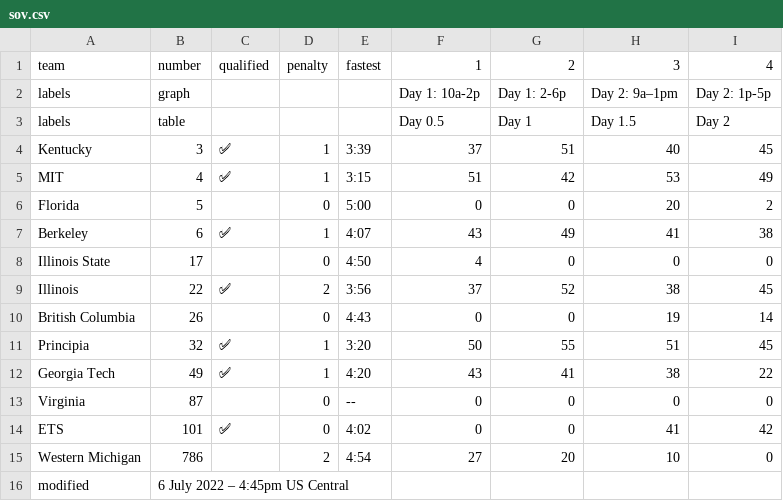
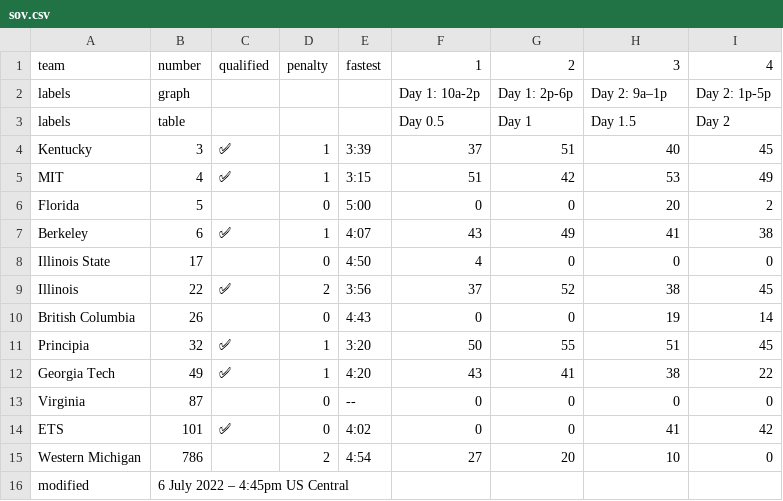
Before and after one commit to jtmullen/asc-fsgp-2022-results, a CSV file: _data/fsgp/sov.csv, drawn as a sheet.

```diff
--- a/_data/fsgp/sov.csv
+++ b/_data/fsgp/sov.csv
@@ -1,3 +1,3 @@
 team,number,qualified ,penalty,fastest,1,2,3,4
-labels,graph,,,,Day 1: 10a-2p,Day 1: 2-6p,Day 2: 9a–1pm,Day 2: 1p-5p
+labels,graph,,,,Day 1: 10a-2p,Day 1: 2p-6p,Day 2: 9a–1p,Day 2: 1p-5p
 labels,table,,,,Day 0.5,Day 1,Day 1.5,Day 2
```
Also changed, not shown: _data/fsgp/mov.csv, 1 other file.
